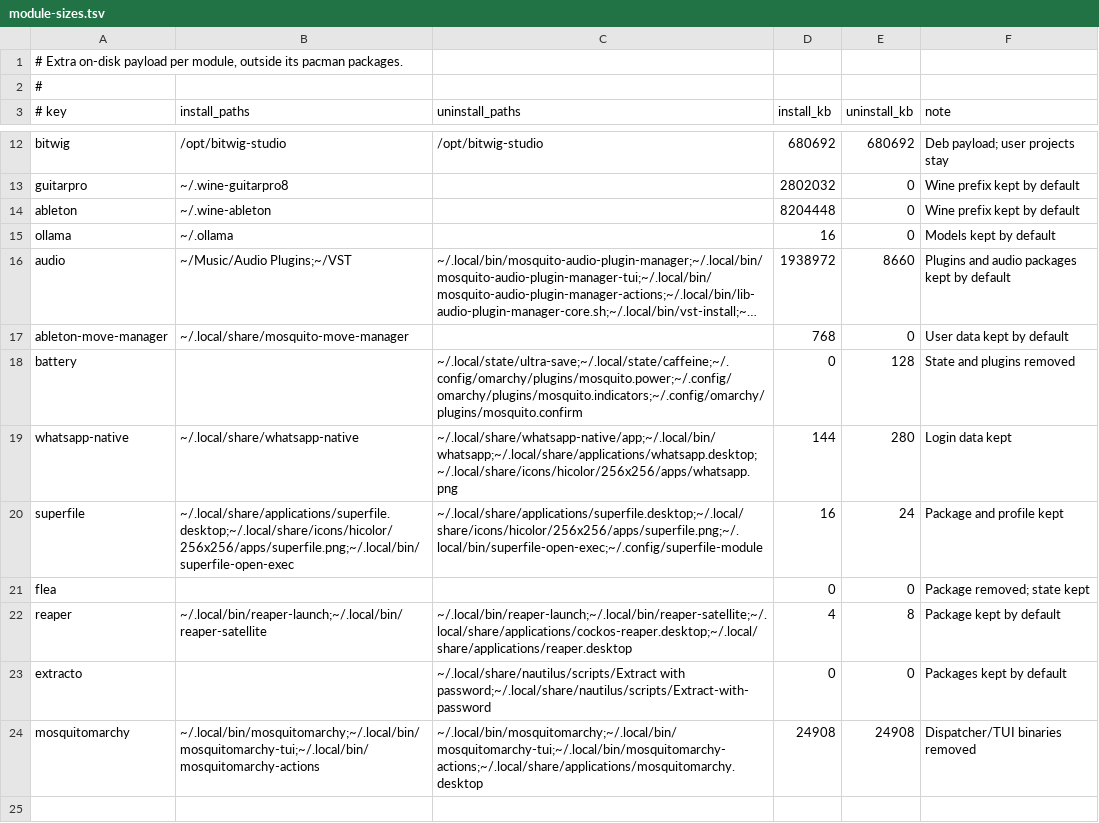
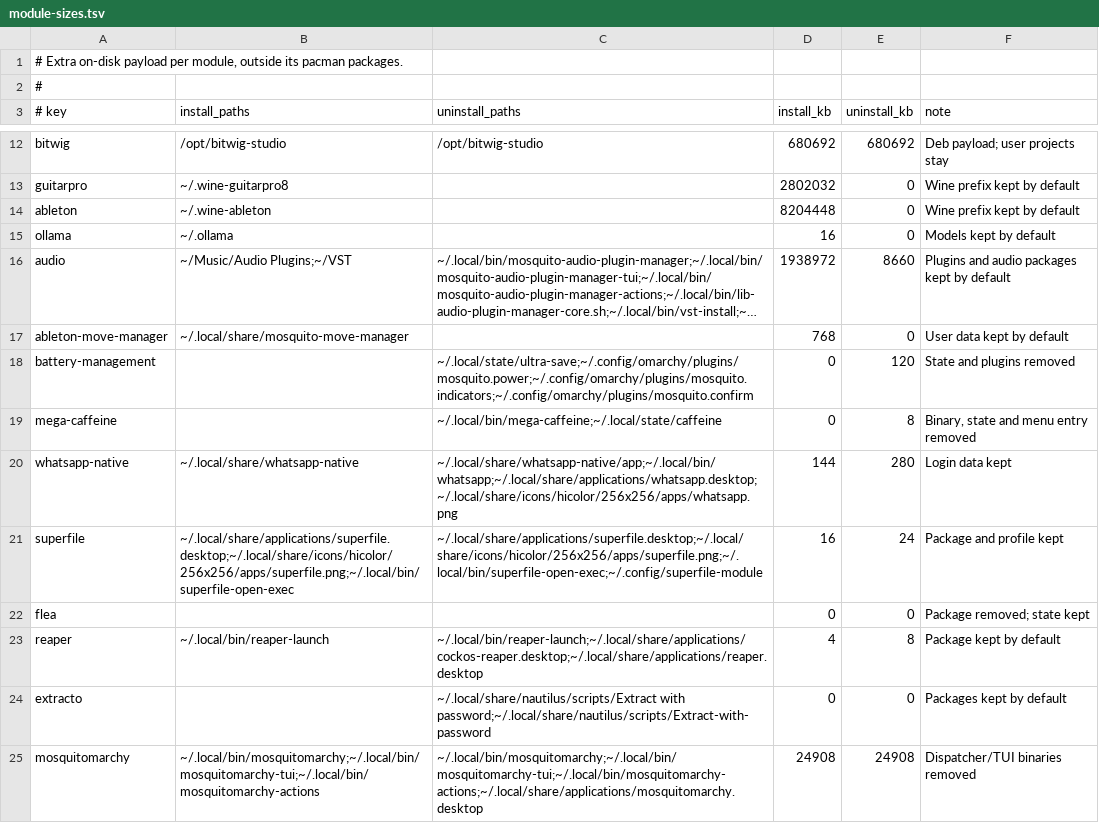
Before and after one commit to kepalegars/mosquitOmarchy, a TSV file: scripts/apps/mosquitomarchy/module-sizes.tsv, drawn as a sheet; only a part is shown, gaps mark what is left out; long unchanged cells end in …; addresses are those after the commit; the diff names each change by its address in the sheet, - before the commit and + after, or states it on an @@ line.

Commit message:
Batch: WhatsApp resume recovery; split battery and mega-caffeine modules
WhatsApp: reload after suspend/resume or GPU-process loss and repaint on show; fixes the white window that survived a resume.

Power: move power-management to battery-management, split mega-caffeine into its own module, and add plugin-clone helpers.

Also: APM/yabridge and levels-guard fixes, TUI runner/touchpad/Flea/Ableton/Reaper updates, MixBay EVO comments, and live-mode threshold writes.

```diff
--- a/scripts/apps/mosquitomarchy/module-sizes.tsv
+++ b/scripts/apps/mosquitomarchy/module-sizes.tsv
-A18 (# key): battery
+A18 (# key): battery-management
-C18 (uninstall_paths): ~/.local/state/ultra-save;~/.local/state/caffeine;~/.config/omarchy/plugins/mosquito.power;~/.config/omarchy/plugins/mosquito.indicators;~/.config/omarchy/plugins/mosquito.confirm
+C18 (uninstall_paths): ~/.local/state/ultra-save;~/.config/omarchy/plugins/mosquito.power;~/.config/omarchy/plugins/mosquito.indicators;~/.config/omarchy/plugins/mosquito.confirm
-E18 (uninstall_kb): 128
+E18 (uninstall_kb): 120
+row 19: mega-caffeine |  | ~/.local/bin/mega-caffeine;~/.local/state/caffeine | 0 | 8 | Binary, state and menu entry removed
-B23 (install_paths): ~/.local/bin/reaper-launch;~/.local/bin/reaper-satellite
+B23 (install_paths): ~/.local/bin/reaper-launch
-C23 (uninstall_paths): ~/.local/bin/reaper-launch;~/.local/bin/reaper-satellite;~/.local/share/applications/cockos-reaper.desktop;~/.local/share/applications/reaper.desktop
+C23 (uninstall_paths): ~/.local/bin/reaper-launch;~/.local/share/applications/cockos-reaper.desktop;~/.local/share/applications/reaper.desktop
```
Also changed, not shown: 55 other files.
